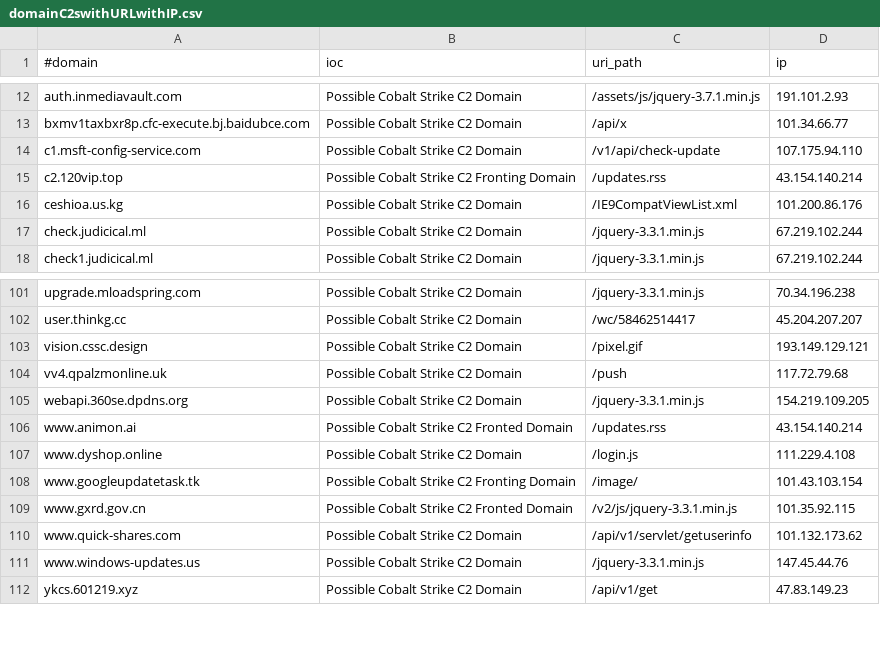
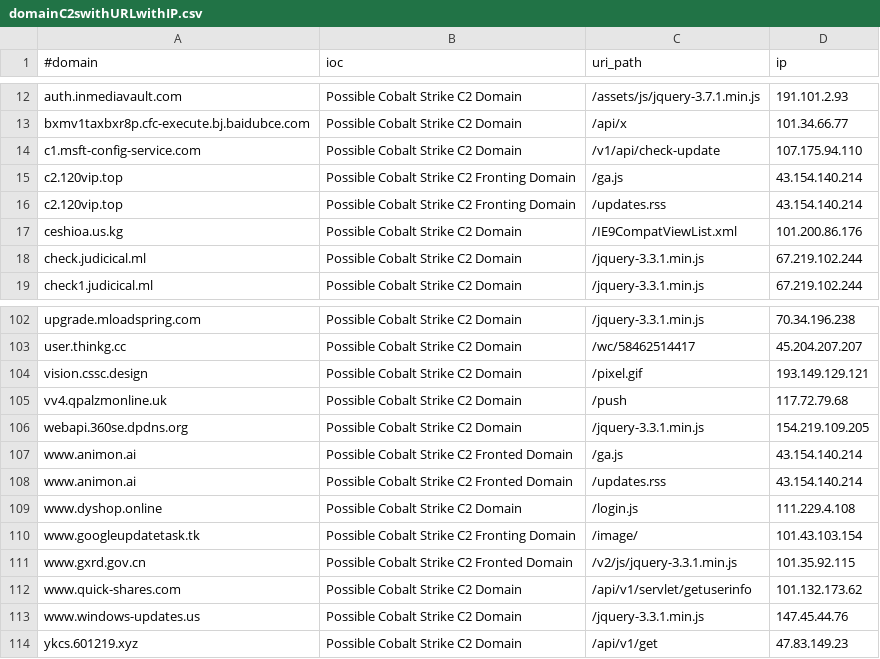
Before and after one commit to Xavier001/IOCs, a CSV file: domainC2swithURLwithIP.csv, drawn as a sheet; only a part is shown, gaps mark what is left out; the diff names each change by its address in the sheet, - before the commit and + after, or states it on an @@ line.

```diff
--- a/domainC2swithURLwithIP.csv
+++ b/domainC2swithURLwithIP.csv
+row 15: c2.120vip.top | Possible Cobalt Strike C2 Fronting Domain | /ga.js | 43.154.140.214
+row 107: www.animon.ai | Possible Cobalt Strike C2 Fronted Domain | /ga.js | 43.154.140.214
```
Also changed, not shown: domainC2swithURL.csv, 3 other files.
